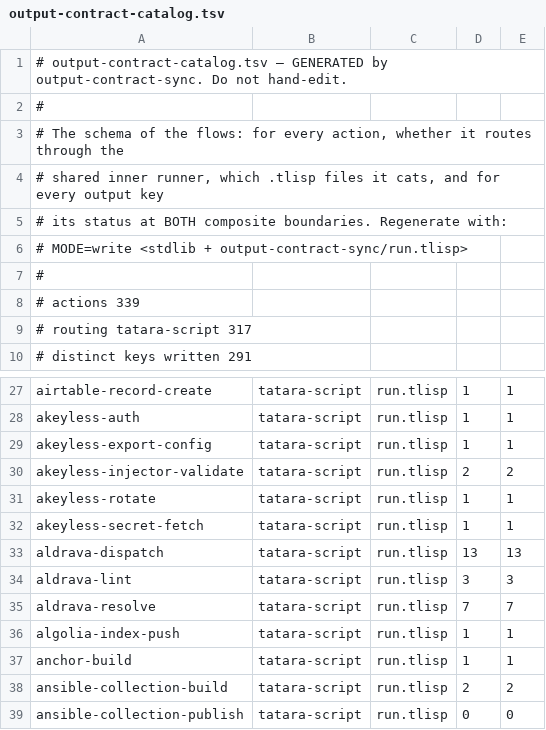
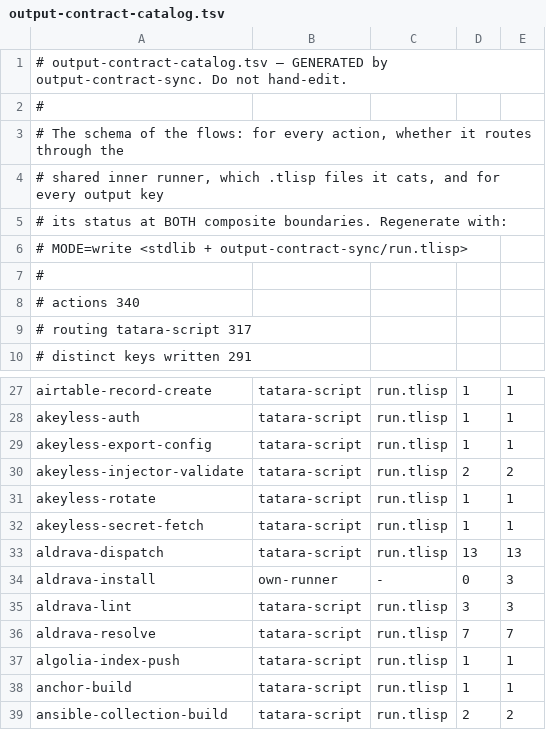
Before and after one commit to pleme-io/actions, a TSV file: output-contract-catalog.tsv, drawn as a sheet; only a part is shown, gaps mark what is left out; the shorter side is filled out with more unchanged rows.

```diff
--- a/output-contract-catalog.tsv
+++ b/output-contract-catalog.tsv
@@ -7,3 +7,3 @@
 #
-# actions                339
+# actions                340
 # routing tatara-script  317
@@ -33,2 +33,3 @@ akeyless-secret-fetch	tatara-script	run.tlisp	1	1
 aldrava-dispatch	tatara-script	run.tlisp	13	13
+aldrava-install	own-runner	-	0	3
 aldrava-lint	tatara-script	run.tlisp	3	3
```
